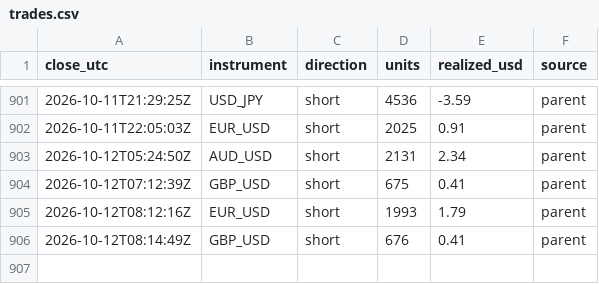
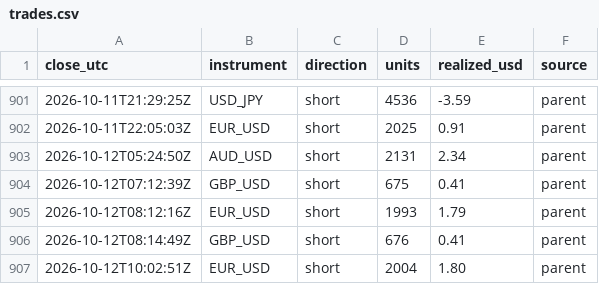
Before and after one commit to BrockStar3540/mr-scrooge-v6, a CSV file: livelog/trades.csv, drawn as a sheet; only a part is shown, gaps mark what is left out; the diff names each change by its address in the sheet, - before the commit and + after, or states it on an @@ line.

```diff
--- a/livelog/trades.csv
+++ b/livelog/trades.csv
+row 907: 2026-10-12T10:02:51Z | EUR_USD | short | 2004 | 1.80 | parent
```
Also changed, not shown: livelog/equity.csv, 3 other files.
